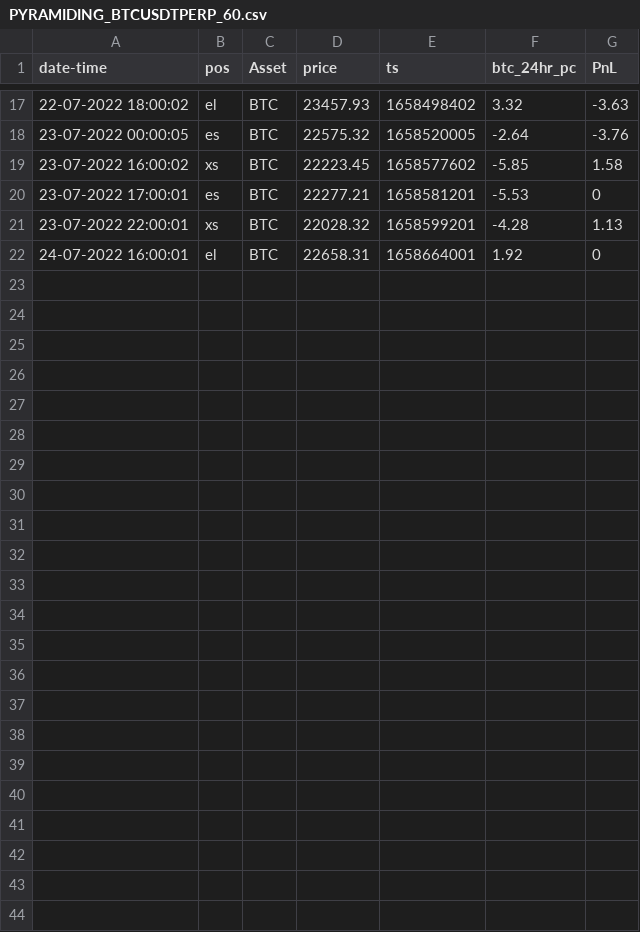
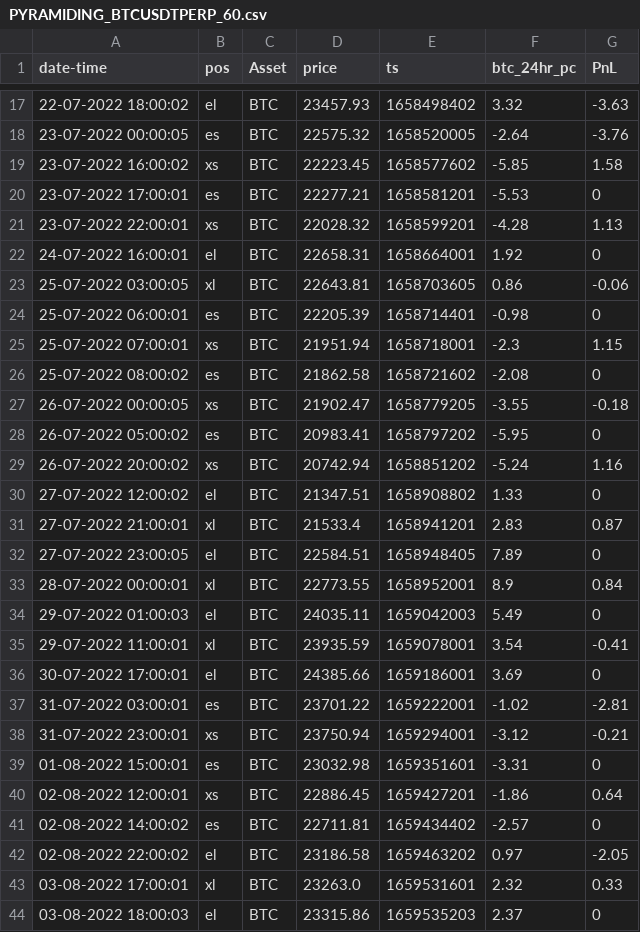
Before and after one commit to henokali1/trdr, a CSV file: flask-webhook/logs/PYRAMIDING_BTCUSDTPERP_60.csv, drawn as a sheet; only a part is shown, gaps mark what is left out; the diff names each change by its address in the sheet, - before the commit and + after, or states it on an @@ line.

```diff
--- a/flask-webhook/logs/PYRAMIDING_BTCUSDTPERP_60.csv
+++ b/flask-webhook/logs/PYRAMIDING_BTCUSDTPERP_60.csv
+row 23: 25-07-2022 03:00:05 | xl | BTC | 22643.81 | 1658703605 | 0.86 | -0.06
+row 24: 25-07-2022 06:00:01 | es | BTC | 22205.39 | 1658714401 | -0.98 | 0
+row 25: 25-07-2022 07:00:01 | xs | BTC | 21951.94 | 1658718001 | -2.3 | 1.15
+row 26: 25-07-2022 08:00:02 | es | BTC | 21862.58 | 1658721602 | -2.08 | 0
+row 27: 26-07-2022 00:00:05 | xs | BTC | 21902.47 | 1658779205 | -3.55 | -0.18
+row 28: 26-07-2022 05:00:02 | es | BTC | 20983.41 | 1658797202 | -5.95 | 0
+row 29: 26-07-2022 20:00:02 | xs | BTC | 20742.94 | 1658851202 | -5.24 | 1.16
+row 30: 27-07-2022 12:00:02 | el | BTC | 21347.51 | 1658908802 | 1.33 | 0
+row 31: 27-07-2022 21:00:01 | xl | BTC | 21533.4 | 1658941201 | 2.83 | 0.87
+row 32: 27-07-2022 23:00:05 | el | BTC | 22584.51 | 1658948405 | 7.89 | 0
+row 33: 28-07-2022 00:00:01 | xl | BTC | 22773.55 | 1658952001 | 8.9 | 0.84
+row 34: 29-07-2022 01:00:03 | el | BTC | 24035.11 | 1659042003 | 5.49 | 0
+row 35: 29-07-2022 11:00:01 | xl | BTC | 23935.59 | 1659078001 | 3.54 | -0.41
+row 36: 30-07-2022 17:00:01 | el | BTC | 24385.66 | 1659186001 | 3.69 | 0
+row 37: 31-07-2022 03:00:01 | es | BTC | 23701.22 | 1659222001 | -1.02 | -2.81
+row 38: 31-07-2022 23:00:01 | xs | BTC | 23750.94 | 1659294001 | -3.12 | -0.21
+row 39: 01-08-2022 15:00:01 | es | BTC | 23032.98 | 1659351601 | -3.31 | 0
+row 40: 02-08-2022 12:00:01 | xs | BTC | 22886.45 | 1659427201 | -1.86 | 0.64
+row 41: 02-08-2022 14:00:02 | es | BTC | 22711.81 | 1659434402 | -2.57 | 0
+row 42: 02-08-2022 22:00:02 | el | BTC | 23186.58 | 1659463202 | 0.97 | -2.05
+row 43: 03-08-2022 17:00:01 | xl | BTC | 23263.0 | 1659531601 | 2.32 | 0.33
+row 44: 03-08-2022 18:00:03 | el | BTC | 23315.86 | 1659535203 | 2.37 | 0
```
Also changed, not shown: flask-webhook/logs/2TP_Swinger_60.csv, flask-webhook/logs/Bitcoin_Sniper_5X_v1_60.csv, 10 other files.
